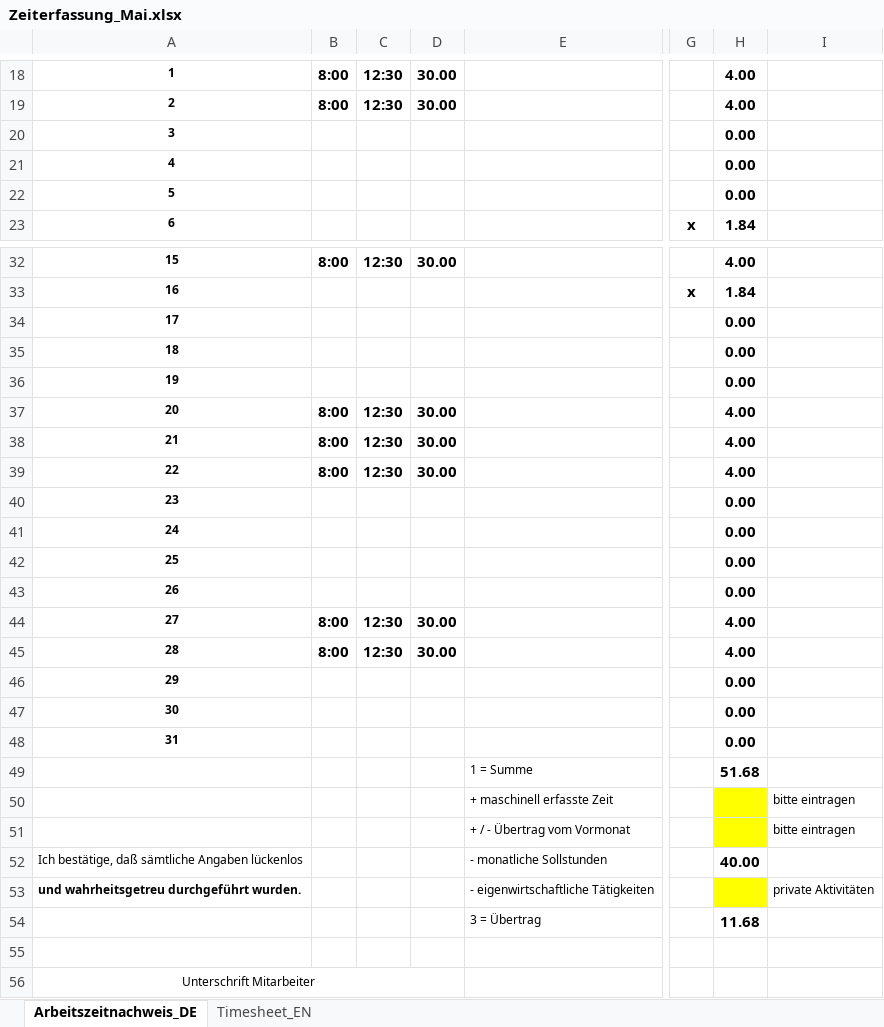
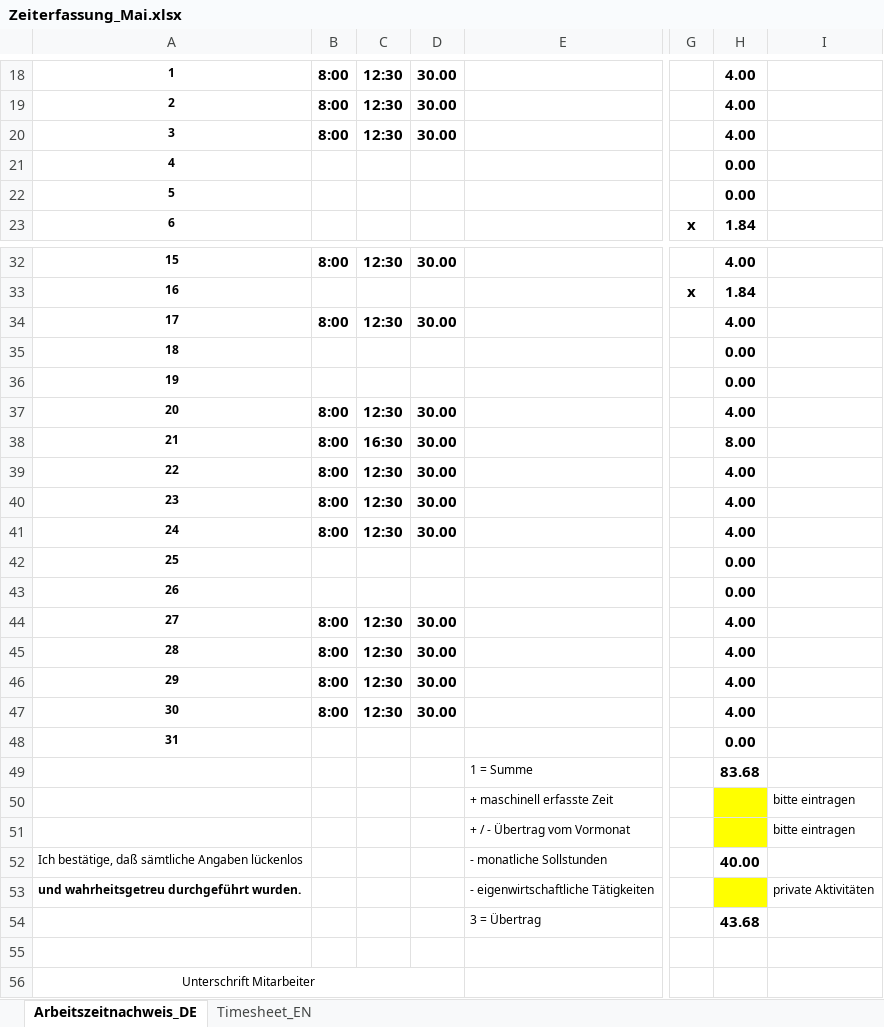
Before and after one commit to Philipp0205/Blechbiegeapp2.0, an Excel workbook: 1Projects/Blechbiegeapp/01 Zeiterfassung/Zeiterfassung_Mai.xlsx, sheet Arbeitszeitnachweis_DE, drawn as a sheet; only a part is shown, gaps mark what is left out; values as stored, in another font and other column widths than the file's, no borders; charts and pictures and conditional formats not drawn; the diff covers the shown part only; the diff names each change by its address in the sheet, - before the commit and + after, or states it on an @@ line.

```diff
--- a/1Projects/Blechbiegeapp/01 Zeiterfassung/Zeiterfassung_Mai.xlsx (sheet Arbeitszeitnachweis_DE)
+++ b/1Projects/Blechbiegeapp/01 Zeiterfassung/Zeiterfassung_Mai.xlsx (sheet Arbeitszeitnachweis_DE)
-B20: (empty)
+B20: 8:00
-C20: (empty)
+C20: 12:30
-D20: (empty)
+D20: 30.00
-H20: 0.00
+H20: 4.00
-B34: (empty)
+B34: 8:00
-C34: (empty)
+C34: 12:30
-D34: (empty)
+D34: 30.00
-H34: 0.00
+H34: 4.00
-C38: 12:30
+C38: 16:30
-H38: 4.00
+H38: 8.00
-B40:B41: (empty)
+B40:B41: 8:00
-C40:C41: (empty)
+C40:C41: 12:30
-D40:D41: (empty)
+D40:D41: 30.00
-H40:H41: 0.00
+H40:H41: 4.00
-B46:B47: (empty)
+B46:B47: 8:00
-C46:C47: (empty)
+C46:C47: 12:30
-D46:D47: (empty)
+D46:D47: 30.00
-H46:H47: 0.00
+H46:H47: 4.00
-H49: 51.68
+H49: 83.68
-H54: 11.68
+H54: 43.68
```
Also changed, not shown: 4 edited cells elsewhere in this sheet, charts or pictures, 1 other file.
